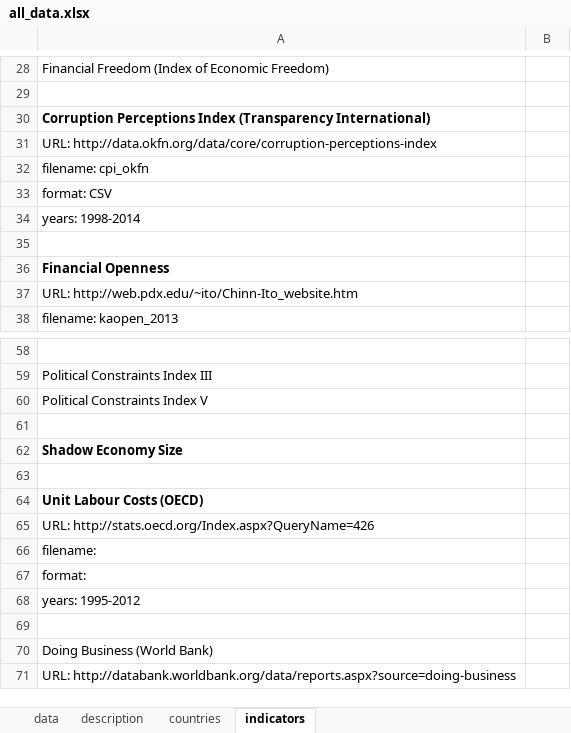
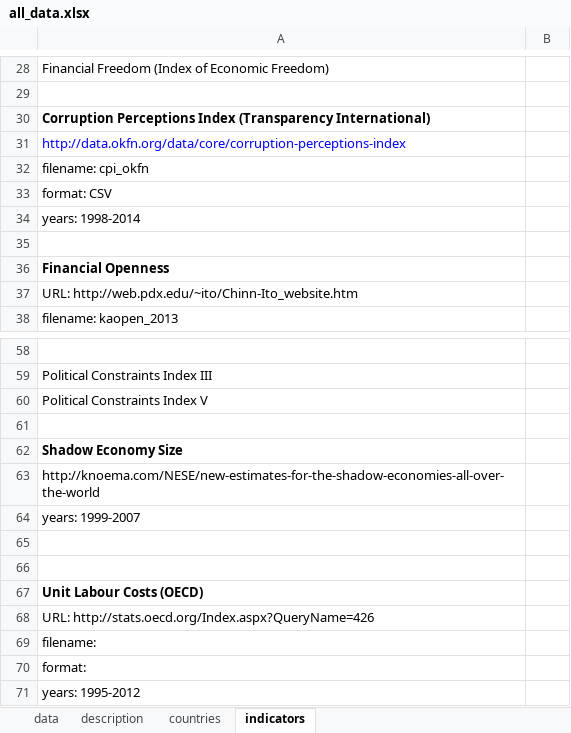
Before and after one commit to jontesek/mendelu-ustav-financi, an Excel workbook: inst_env_db/output/all_data.xlsx, sheet indicators, drawn as a sheet; only a part is shown, gaps mark what is left out; the shorter side is filled out with more unchanged rows; values as stored, in another font and other column widths than the file's, no borders; the diff names each change by its address in the sheet, - before the commit and + after, or states it on an @@ line.

Commit message:
Political constraint index - edited file. Country names/codes must be changed!!! Shadow economy works.

```diff
--- a/inst_env_db/output/all_data.xlsx (sheet indicators)
+++ b/inst_env_db/output/all_data.xlsx (sheet indicators)
-A31: URL: http://data.okfn.org/data/core/corruption-perceptions-index
+A31: http://data.okfn.org/data/core/corruption-perceptions-index
-A31 text colour: black
+A31 text colour: #0000FF
+row 63: http://knoema.com/NESE/new-estimates-for-the-shadow-economies-all-over-the-world
+row 64: years: 1999-2007
+row 65: (empty)
```
Also changed, not shown: sheet data, sheet countries, inst_env_db/input/shadow_eco_knoema.xlsx, inst_env_db/output/all_data_edited.xlsx, 5 other files.
